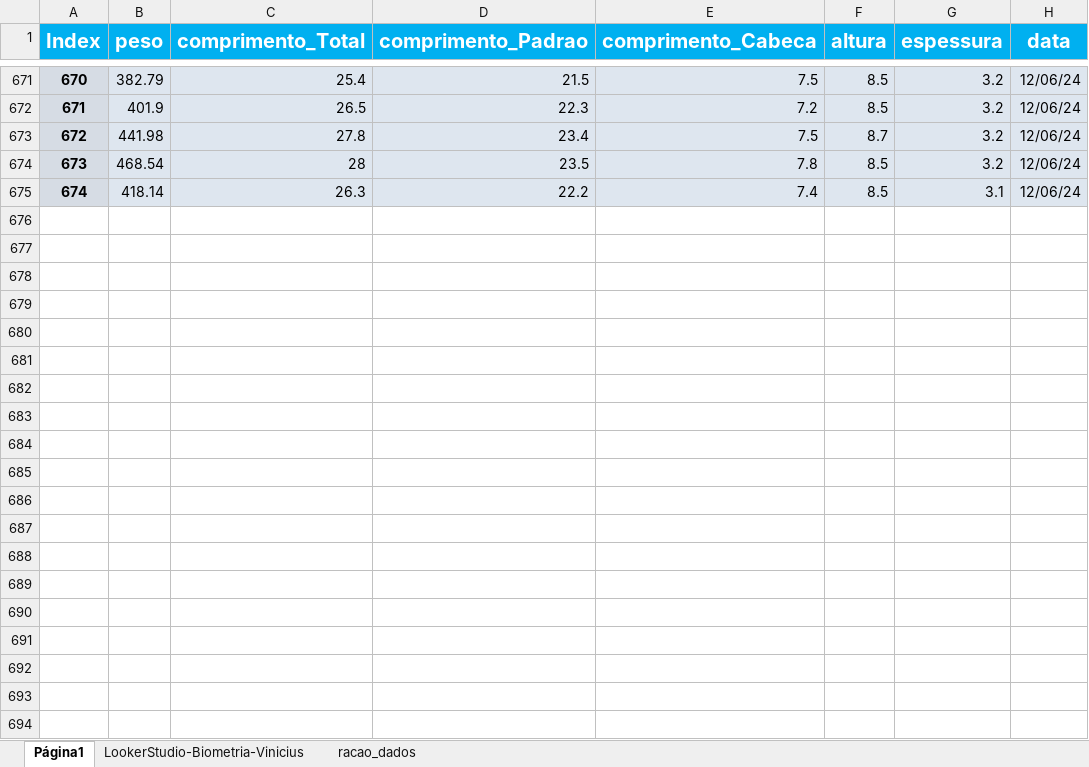
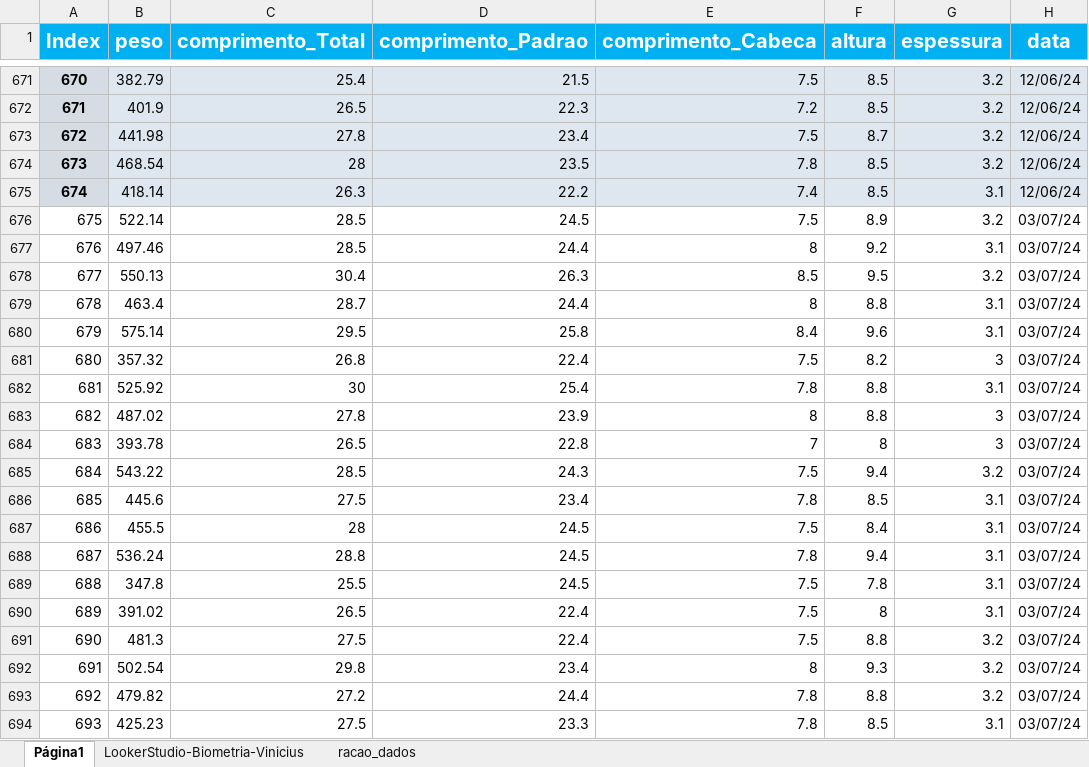
Before and after one commit to crisGriebler/IRD, an Excel workbook: fish/weight_pred/biometria.xlsx, sheet Página1, drawn as a sheet; only a part is shown, gaps mark what is left out; values as stored, in another font and other column widths than the file's, no borders; charts and pictures not drawn; the diff covers the shown part only; the diff names each change by its address in the sheet, - before the commit and + after, or states it on an @@ line.

```diff
--- a/fish/weight_pred/biometria.xlsx (sheet Página1)
+++ b/fish/weight_pred/biometria.xlsx (sheet Página1)
+row 676: 675 | 522.14 | 28.5 | 24.5 | 7.5 | 8.9 | 3.2 | 03/07/24
+row 677: 676 | 497.46 | 28.5 | 24.4 | 8 | 9.2 | 3.1 | 03/07/24
+row 678: 677 | 550.13 | 30.4 | 26.3 | 8.5 | 9.5 | 3.2 | 03/07/24
+row 679: 678 | 463.4 | 28.7 | 24.4 | 8 | 8.8 | 3.1 | 03/07/24
+row 680: 679 | 575.14 | 29.5 | 25.8 | 8.4 | 9.6 | 3.1 | 03/07/24
+row 681: 680 | 357.32 | 26.8 | 22.4 | 7.5 | 8.2 | 3 | 03/07/24
+row 682: 681 | 525.92 | 30 | 25.4 | 7.8 | 8.8 | 3.1 | 03/07/24
+row 683: 682 | 487.02 | 27.8 | 23.9 | 8 | 8.8 | 3 | 03/07/24
+row 684: 683 | 393.78 | 26.5 | 22.8 | 7 | 8 | 3 | 03/07/24
+row 685: 684 | 543.22 | 28.5 | 24.3 | 7.5 | 9.4 | 3.2 | 03/07/24
+row 686: 685 | 445.6 | 27.5 | 23.4 | 7.8 | 8.5 | 3.1 | 03/07/24
+row 687: 686 | 455.5 | 28 | 24.5 | 7.5 | 8.4 | 3.1 | 03/07/24
+row 688: 687 | 536.24 | 28.8 | 24.5 | 7.8 | 9.4 | 3.1 | 03/07/24
+row 689: 688 | 347.8 | 25.5 | 24.5 | 7.5 | 7.8 | 3.1 | 03/07/24
+row 690: 689 | 391.02 | 26.5 | 22.4 | 7.5 | 8 | 3.1 | 03/07/24
+row 691: 690 | 481.3 | 27.5 | 22.4 | 7.5 | 8.8 | 3.2 | 03/07/24
+row 692: 691 | 502.54 | 29.8 | 23.4 | 8 | 9.3 | 3.2 | 03/07/24
+row 693: 692 | 479.82 | 27.2 | 24.4 | 7.8 | 8.8 | 3.2 | 03/07/24
+row 694: 693 | 425.23 | 27.5 | 23.3 | 7.8 | 8.5 | 3.1 | 03/07/24
```
Also changed, not shown: 38 added rows elsewhere in this sheet, 3 other files.
